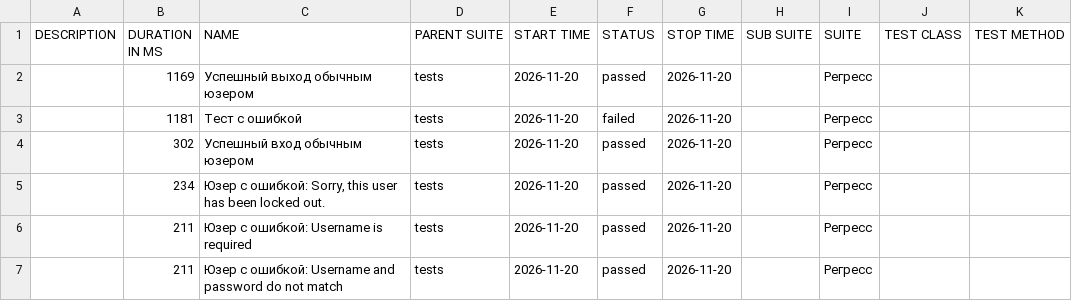
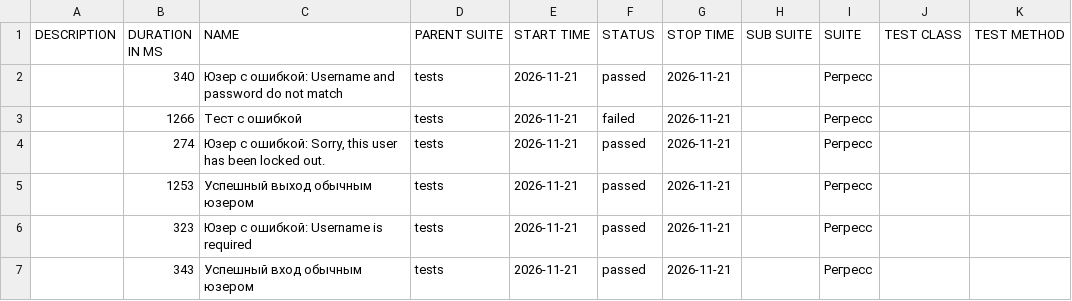
Before and after one commit to barsovichok/playwright_python_training, a CSV file: data/suites.csv, drawn as a sheet.

```diff
--- a/data/suites.csv
+++ b/data/suites.csv
@@ -1,7 +1,7 @@
 "DESCRIPTION","DURATION IN MS","NAME","PARENT SUITE","START TIME","STATUS","STOP TIME","SUB SUITE","SUITE","TEST CLASS","TEST METHOD"
-"","1169","Успешный выход обычным юзером","tests","2026-11-20","passed","2026-11-20","","Регресс","",""
-"","1181","Тест с ошибкой","tests","2026-11-20","failed","2026-11-20","","Регресс","",""
-"","302","Успешный вход обычным юзером","tests","2026-11-20","passed","2026-11-20","","Регресс","",""
-"","234","Юзер с ошибкой: Sorry, this user has been locked out.","tests","2026-11-20","passed","2026-11-20","","Регресс","",""
-"","211","Юзер с ошибкой: Username is required","tests","2026-11-20","passed","2026-11-20","","Регресс","",""
-"","211","Юзер с ошибкой: Username and password do not match","tests","2026-11-20","passed","2026-11-20","","Регресс","",""
+"","340","Юзер с ошибкой: Username and password do not match","tests","2026-11-21","passed","2026-11-21","","Регресс","",""
+"","1266","Тест с ошибкой","tests","2026-11-21","failed","2026-11-21","","Регресс","",""
+"","274","Юзер с ошибкой: Sorry, this user has been locked out.","tests","2026-11-21","passed","2026-11-21","","Регресс","",""
+"","1253","Успешный выход обычным юзером","tests","2026-11-21","passed","2026-11-21","","Регресс","",""
+"","323","Юзер с ошибкой: Username is required","tests","2026-11-21","passed","2026-11-21","","Регресс","",""
+"","343","Успешный вход обычным юзером","tests","2026-11-21","passed","2026-11-21","","Регресс","",""
```
Also changed, not shown: data/behaviors.csv, 30 other files.
